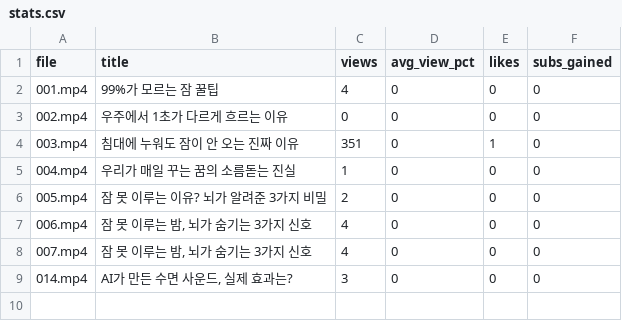
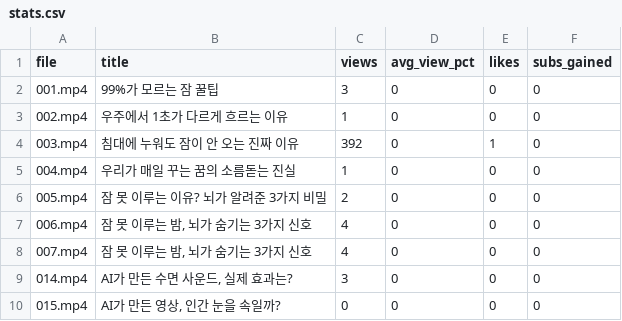
Before and after one commit to gogonaver12-bot/link, a CSV file: shorts_factory/stats.csv, drawn as a sheet.

```diff
--- a/shorts_factory/stats.csv
+++ b/shorts_factory/stats.csv
@@ -1,5 +1,5 @@
 file,title,views,avg_view_pct,likes,subs_gained
-001.mp4,99%가 모르는 잠 꿀팁,4,0,0,0
-002.mp4,우주에서 1초가 다르게 흐르는 이유,0,0,0,0
-003.mp4,침대에 누워도 잠이 안 오는 진짜 이유,351,0,1,0
+001.mp4,99%가 모르는 잠 꿀팁,3,0,0,0
+002.mp4,우주에서 1초가 다르게 흐르는 이유,1,0,0,0
+003.mp4,침대에 누워도 잠이 안 오는 진짜 이유,392,0,1,0
 004.mp4,우리가 매일 꾸는 꿈의 소름돋는 진실,1,0,0,0
@@ -9 +9,2 @@ file,title,views,avg_view_pct,likes,subs_gained
 014.mp4,"AI가 만든 수면 사운드, 실제 효과는?",3,0,0,0
+015.mp4,"AI가 만든 영상, 인간 눈을 속일까?",0,0,0,0
```
Also changed, not shown: 26 other files.
